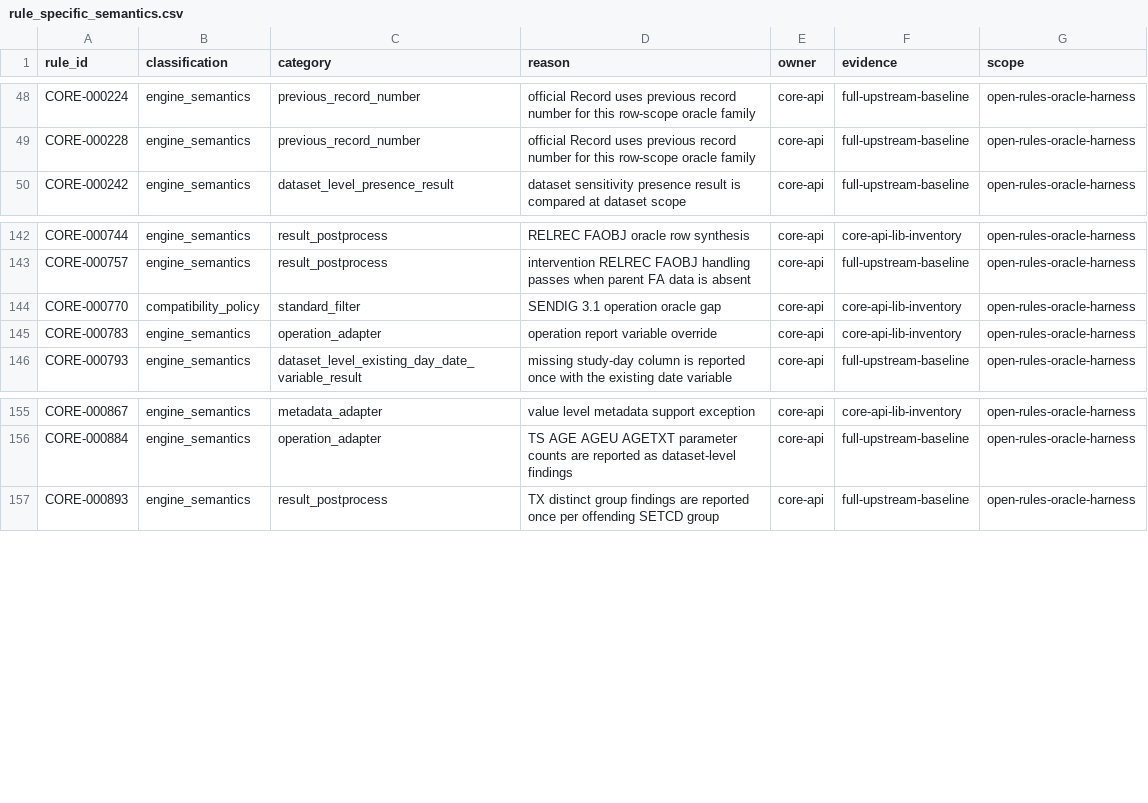
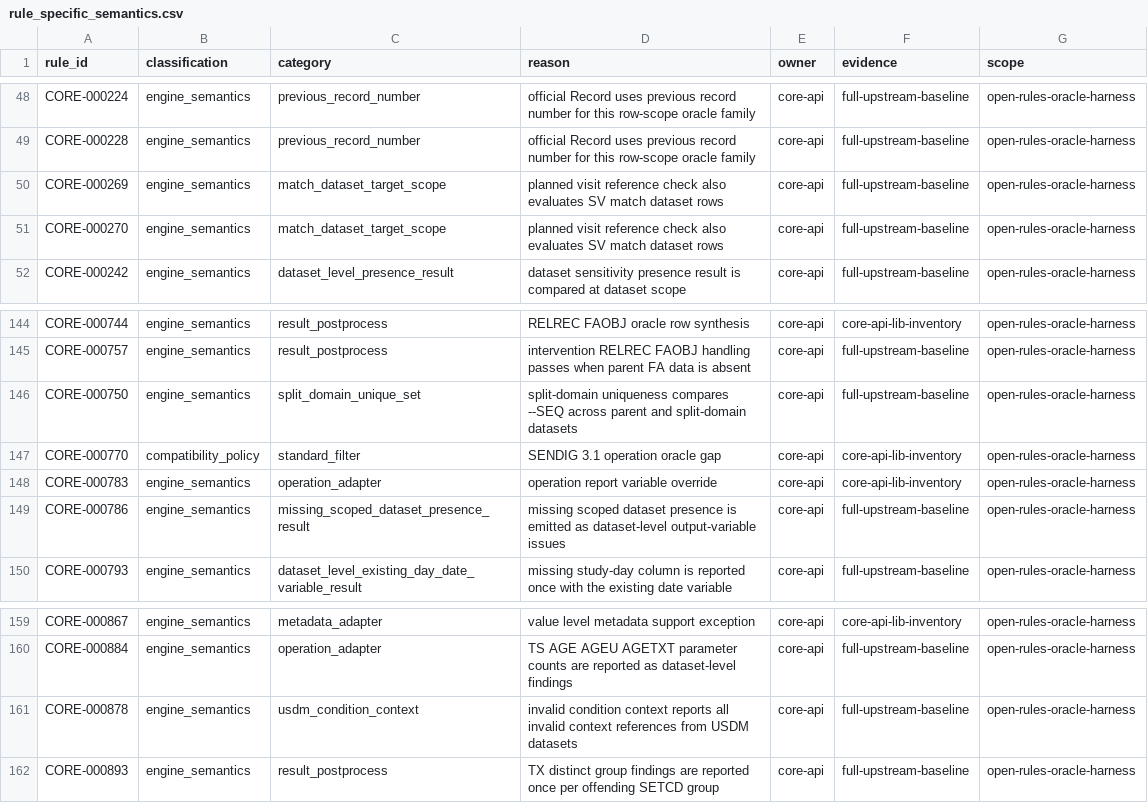
Before and after one commit to Y-Fukiya/core-rust, a CSV file: crates/core-api/src/open_rules_compat/rule_specific_semantics.csv, drawn as a sheet; only a part is shown, gaps mark what is left out; the diff names each change by its address in the sheet, - before the commit and + after, or states it on an @@ line.

Commit message:
Tighten Open Rules verification gates

```diff
--- a/crates/core-api/src/open_rules_compat/rule_specific_semantics.csv
+++ b/crates/core-api/src/open_rules_compat/rule_specific_semantics.csv
+row 50: CORE-000269 | engine_semantics | match_dataset_target_scope | planned visit reference check also evaluates SV match dataset rows | core-api | full-upstream-baseline | open-rules-oracle-harness
+row 51: CORE-000270 | engine_semantics | match_dataset_target_scope | planned visit reference check also evaluates SV match dataset rows | core-api | full-upstream-baseline | open-rules-oracle-harness
+row 146: CORE-000750 | engine_semantics | split_domain_unique_set | split-domain uniqueness compares --SEQ across parent and split-domain datasets | core-api | full-upstream-baseline | open-rules-oracle-harness
+row 149: CORE-000786 | engine_semantics | missing_scoped_dataset_presence_result | missing scoped dataset presence is emitted as dataset-level output-variable issues | core-api | full-upstream-baseline | open-rules-oracle-harness
+row 161: CORE-000878 | engine_semantics | usdm_condition_context | invalid condition context reports all invalid context references from USDM datasets | core-api | full-upstream-baseline | open-rules-oracle-harness
```
Also changed, not shown: 17 other files.
